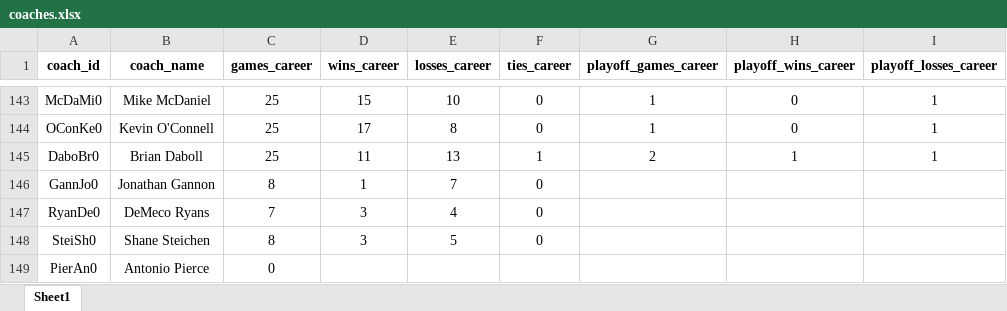
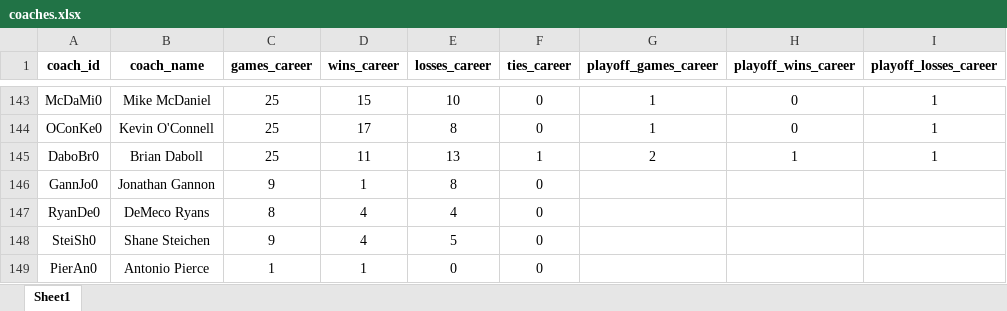
Before and after one commit to TimBstn/fantasy_football, an Excel workbook: data/coaches/coaches.xlsx, sheet Sheet1, drawn as a sheet; only a part is shown, gaps mark what is left out; values as stored, in another font and other column widths than the file's, no borders; the diff names each change by its address in the sheet, - before the commit and + after, or states it on an @@ line.

```diff
--- a/data/coaches/coaches.xlsx (sheet Sheet1)
+++ b/data/coaches/coaches.xlsx (sheet Sheet1)
-C146 (games_career): 8
+C146 (games_career): 9
-E146 (losses_career): 7
+E146 (losses_career): 8
-C147 (games_career): 7
+C147 (games_career): 8
-D147:D148 (wins_career): 3
+D147:D148 (wins_career): 4
-C148 (games_career): 8
+C148 (games_career): 9
-C149 (games_career): 0
+C149 (games_career): 1
-D149 (wins_career): (empty)
+D149 (wins_career): 1
-E149 (losses_career): (empty)
+E149 (losses_career): 0
-F149 (ties_career): (empty)
+F149 (ties_career): 0
```
Also changed, not shown: data/coaches/coach_history.xlsx, data/coaches/coach_team.xlsx, 35 other files.
